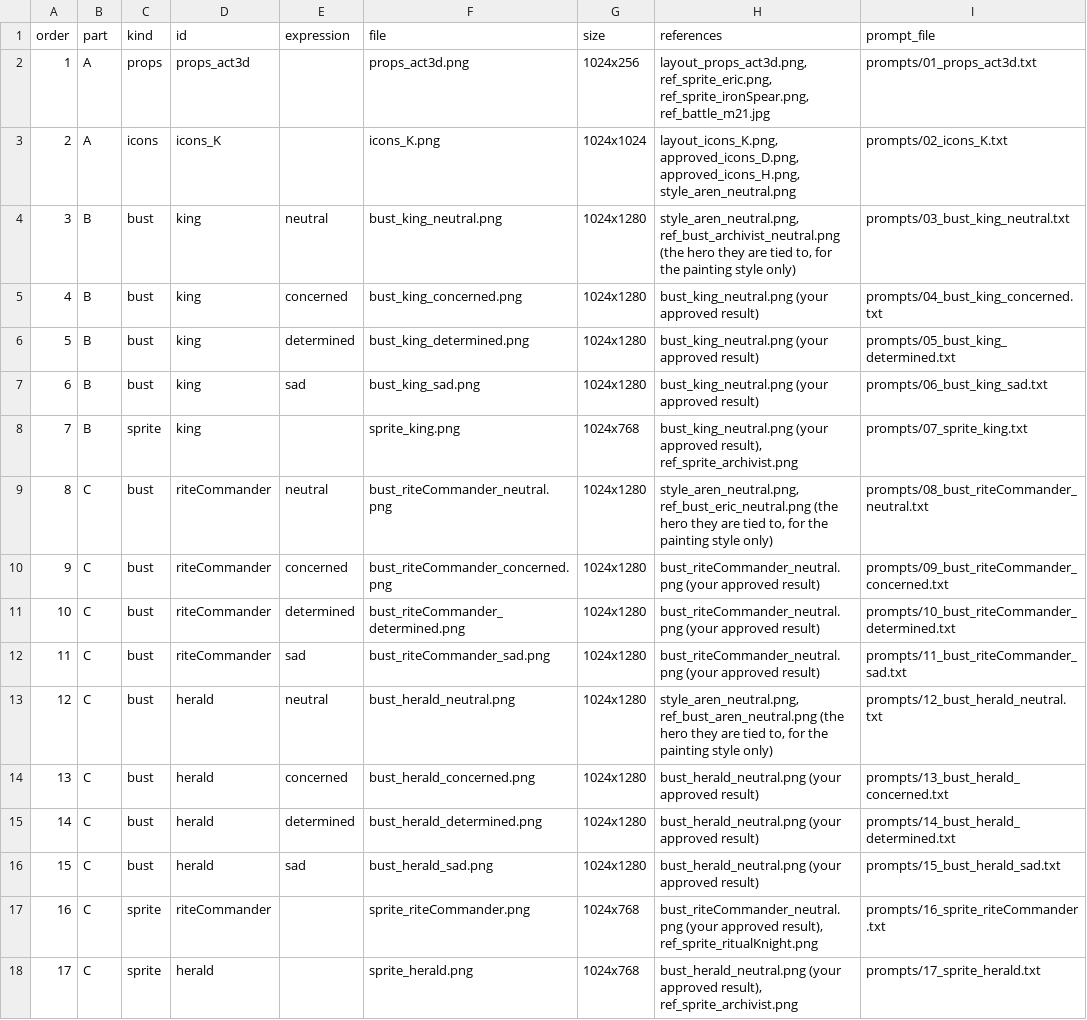
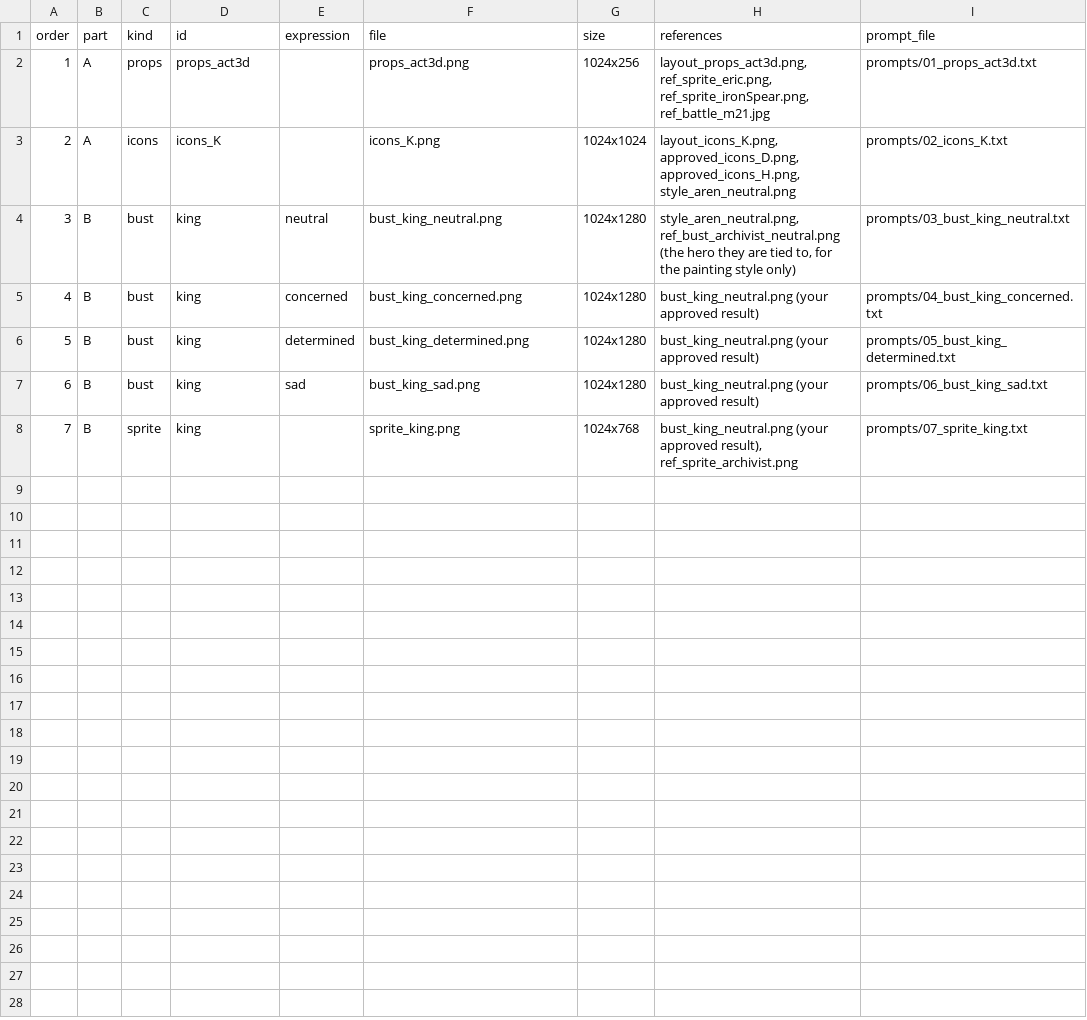
Before and after one commit to legendnever-collab/ashen-crown, a CSV file: docs/v0.9.3/art/act3-f4-work-pack/jobs.csv, drawn as a sheet; the diff names each change by its address in the sheet, - before the commit and + after, or states it on an @@ line.

```diff
--- a/docs/v0.9.3/art/act3-f4-work-pack/jobs.csv
+++ b/docs/v0.9.3/art/act3-f4-work-pack/jobs.csv
-row 9: 8 | C | bust | riteCommander | neutral | bust_riteCommander_neutral.png | 1024x1280 | style_aren_neutral.png, ref_bust_eric_neutral.png (the hero they are tied to, for the painting style only) | prompts/08_bust_riteCommander_neutral.txt
-row 10: 9 | C | bust | riteCommander | concerned | bust_riteCommander_concerned.png | 1024x1280 | bust_riteCommander_neutral.png (your approved result) | prompts/09_bust_riteCommander_concerned.txt
-row 11: 10 | C | bust | riteCommander | determined | bust_riteCommander_determined.png | 1024x1280 | bust_riteCommander_neutral.png (your approved result) | prompts/10_bust_riteCommander_determined.txt
-row 12: 11 | C | bust | riteCommander | sad | bust_riteCommander_sad.png | 1024x1280 | bust_riteCommander_neutral.png (your approved result) | prompts/11_bust_riteCommander_sad.txt
-row 13: 12 | C | bust | herald | neutral | bust_herald_neutral.png | 1024x1280 | style_aren_neutral.png, ref_bust_aren_neutral.png (the hero they are tied to, for the painting style only) | prompts/12_bust_herald_neutral.txt
-row 14: 13 | C | bust | herald | concerned | bust_herald_concerned.png | 1024x1280 | bust_herald_neutral.png (your approved result) | prompts/13_bust_herald_concerned.txt
-row 15: 14 | C | bust | herald | determined | bust_herald_determined.png | 1024x1280 | bust_herald_neutral.png (your approved result) | prompts/14_bust_herald_determined.txt
-row 16: 15 | C | bust | herald | sad | bust_herald_sad.png | 1024x1280 | bust_herald_neutral.png (your approved result) | prompts/15_bust_herald_sad.txt
-row 17: 16 | C | sprite | riteCommander |  | sprite_riteCommander.png | 1024x768 | bust_riteCommander_neutral.png (your approved result), ref_sprite_ritualKnight.png | prompts/16_sprite_riteCommander.txt
-row 18: 17 | C | sprite | herald |  | sprite_herald.png | 1024x768 | bust_herald_neutral.png (your approved result), ref_sprite_archivist.png | prompts/17_sprite_herald.txt
```
Also changed, not shown: 31 other files.
